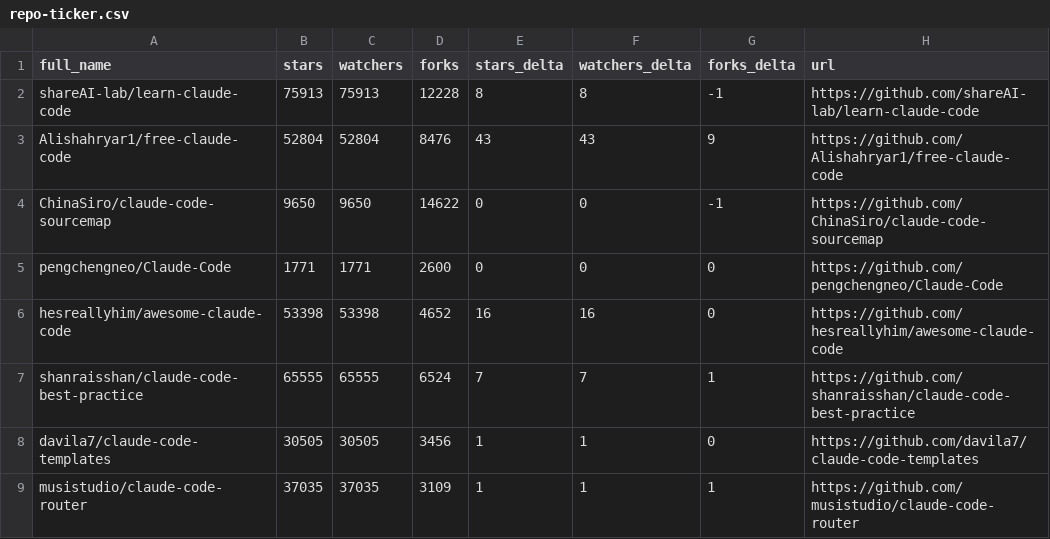
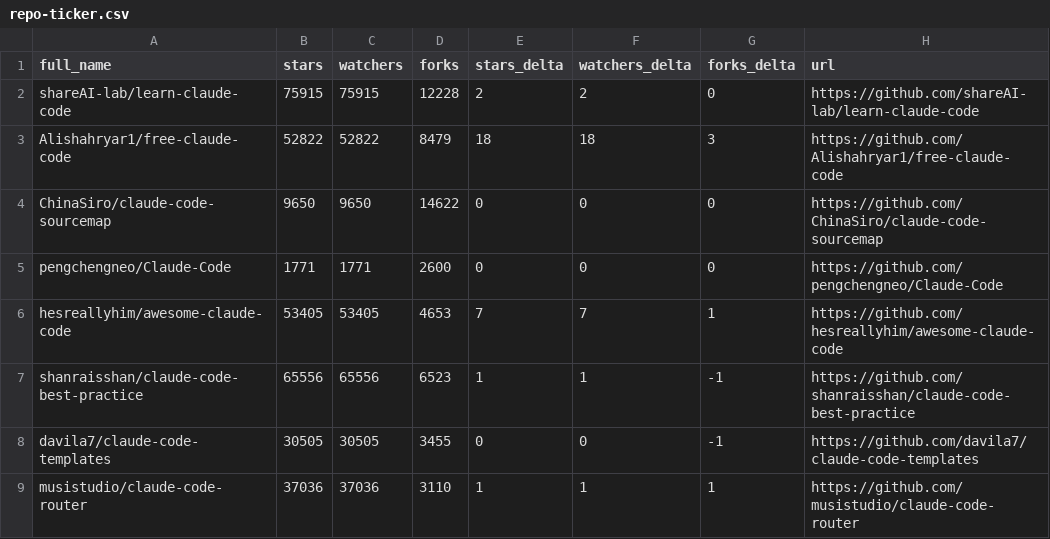
Before and after one commit to thegeosman/awesome-claude-code, a CSV file: data/repo-ticker.csv, drawn as a sheet; only a part is shown; the diff covers the shown part only.

```diff
--- a/data/repo-ticker.csv
+++ b/data/repo-ticker.csv
@@ -1,9 +1,9 @@
 full_name,stars,watchers,forks,stars_delta,watchers_delta,forks_delta,url
-shareAI-lab/learn-claude-code,75913,75913,12228,8,8,-1,https://github.com/shareAI-lab/learn-claude-code
-Alishahryar1/free-claude-code,52804,52804,8476,43,43,9,https://github.com/Alishahryar1/free-claude-code
-ChinaSiro/claude-code-sourcemap,9650,9650,14622,0,0,-1,https://github.com/ChinaSiro/claude-code-sourcemap
+shareAI-lab/learn-claude-code,75915,75915,12228,2,2,0,https://github.com/shareAI-lab/learn-claude-code
+Alishahryar1/free-claude-code,52822,52822,8479,18,18,3,https://github.com/Alishahryar1/free-claude-code
+ChinaSiro/claude-code-sourcemap,9650,9650,14622,0,0,0,https://github.com/ChinaSiro/claude-code-sourcemap
 pengchengneo/Claude-Code,1771,1771,2600,0,0,0,https://github.com/pengchengneo/Claude-Code
-hesreallyhim/awesome-claude-code,53398,53398,4652,16,16,0,https://github.com/hesreallyhim/awesome-claude-code
-shanraisshan/claude-code-best-practice,65555,65555,6524,7,7,1,https://github.com/shanraisshan/claude-code-best-practice
-davila7/claude-code-templates,30505,30505,3456,1,1,0,https://github.com/davila7/claude-code-templates
-musistudio/claude-code-router,37035,37035,3109,1,1,1,https://github.com/musistudio/claude-code-router
+hesreallyhim/awesome-claude-code,53405,53405,4653,7,7,1,https://github.com/hesreallyhim/awesome-claude-code
+shanraisshan/claude-code-best-practice,65556,65556,6523,1,1,-1,https://github.com/shanraisshan/claude-code-best-practice
+davila7/claude-code-templates,30505,30505,3455,0,0,-1,https://github.com/davila7/claude-code-templates
+musistudio/claude-code-router,37036,37036,3110,1,1,1,https://github.com/musistudio/claude-code-router
```
Also changed, not shown: 2 added rows, 2 removed rows, 2 moved rows and 107 edited cells elsewhere in this file, 2 other files.
